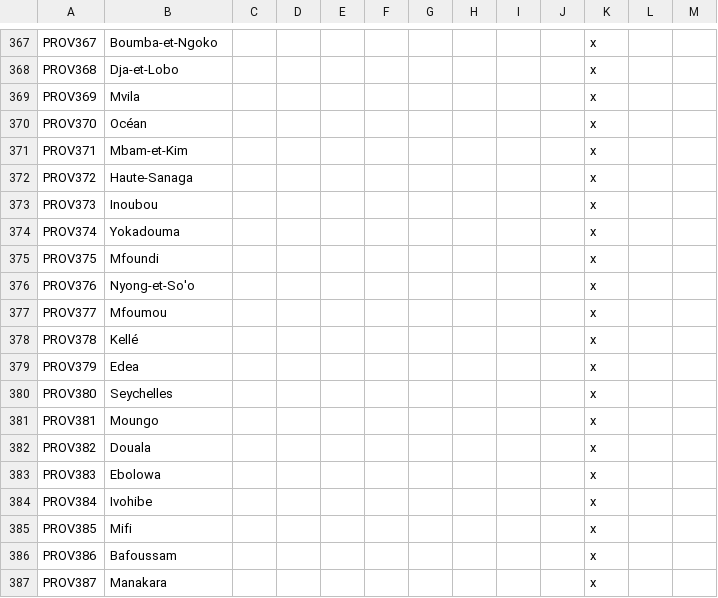
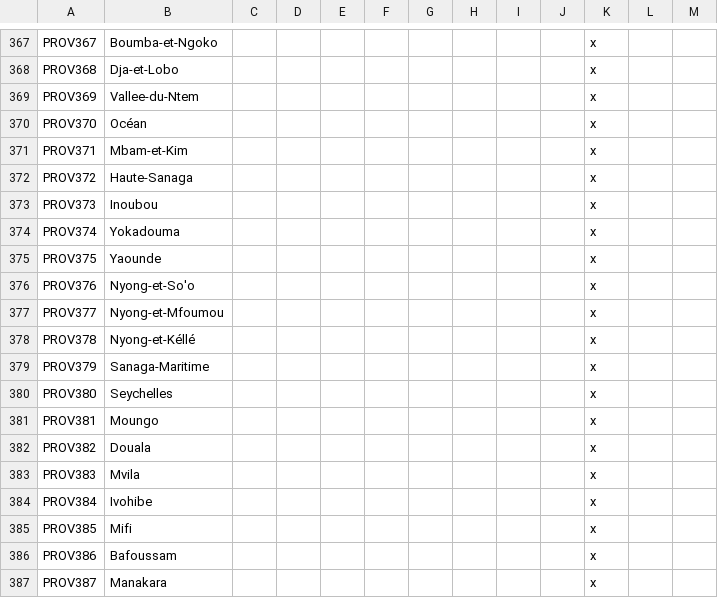
Before and after one commit to Marchingbedlam/After-the-End-Africa, a CSV file: africa/localisation/000_Province_names.csv, drawn as a sheet; only a part is shown, gaps mark what is left out.

Commit message:
more provinces yo

```diff
--- a/africa/localisation/000_Province_names.csv
+++ b/africa/localisation/000_Province_names.csv
@@ -368,3 +368,3 @@ PROV367;Boumba-et-Ngoko;;;;;;;;;x
 PROV368;Dja-et-Lobo;;;;;;;;;x
-PROV369;Mvila;;;;;;;;;x
+PROV369;Vallee-du-Ntem;;;;;;;;;x
 PROV370;Océan;;;;;;;;;x
@@ -374,7 +374,7 @@ PROV373;Inoubou;;;;;;;;;x
 PROV374;Yokadouma;;;;;;;;;x
-PROV375;Mfoundi;;;;;;;;;x
+PROV375;Yaounde;;;;;;;;;x
 PROV376;Nyong-et-So'o;;;;;;;;;x
-PROV377;Mfoumou;;;;;;;;;x
-PROV378;Kellé;;;;;;;;;x
-PROV379;Edea;;;;;;;;;x
+PROV377;Nyong-et-Mfoumou;;;;;;;;;x
+PROV378;Nyong-et-Kéllé;;;;;;;;;x
+PROV379;Sanaga-Maritime;;;;;;;;;x
 PROV380;Seychelles;;;;;;;;;x
@@ -382,3 +382,3 @@ PROV381;Moungo;;;;;;;;;x
 PROV382;Douala;;;;;;;;;x
-PROV383;Ebolowa;;;;;;;;;x
+PROV383;Mvila;;;;;;;;;x
 PROV384;Ivohibe;;;;;;;;;x
```
Also changed, not shown: africa/map/definition.csv, 12 other files.
